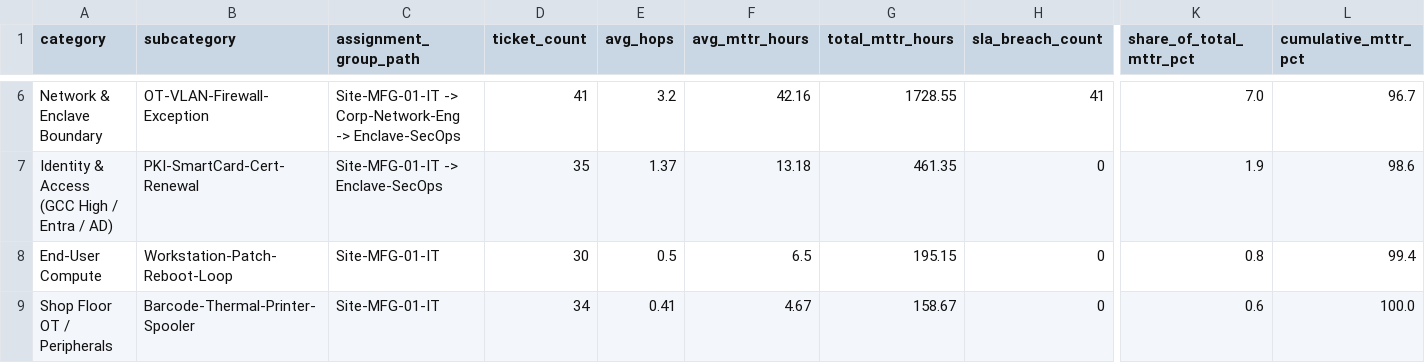
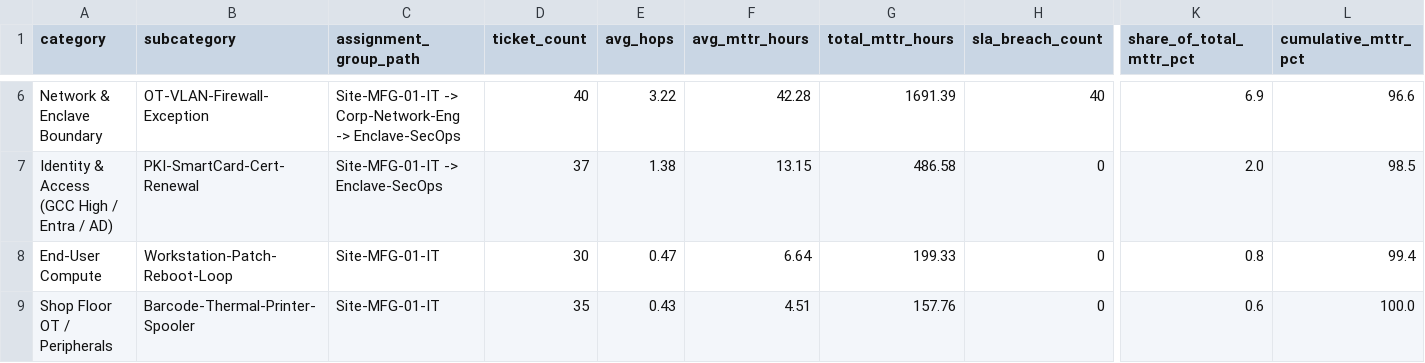
Before and after one commit to FreeFades2Black/defense-manufacturing-enterprise-blueprint, a CSV file: data/gold/gold_pareto_bottlenecks.csv, drawn as a sheet; only a part is shown, gaps mark what is left out; the diff covers the shown part only; the diff names each change by its address in the sheet, - before the commit and + after, or states it on an @@ line.

```diff
--- a/data/gold/gold_pareto_bottlenecks.csv
+++ b/data/gold/gold_pareto_bottlenecks.csv
-D6 (ticket_count): 41
+D6 (ticket_count): 40
-E6 (avg_hops): 3.2
+E6 (avg_hops): 3.22
-F6 (avg_mttr_hours): 42.16
+F6 (avg_mttr_hours): 42.28
-G6 (total_mttr_hours): 1728.55
+G6 (total_mttr_hours): 1691.39
-H6 (sla_breach_count): 41
+H6 (sla_breach_count): 40
-K6 (share_of_total_mttr_pct): 7.0
+K6 (share_of_total_mttr_pct): 6.9
-L6 (cumulative_mttr_pct): 96.7
+L6 (cumulative_mttr_pct): 96.6
-D7 (ticket_count): 35
+D7 (ticket_count): 37
-E7 (avg_hops): 1.37
+E7 (avg_hops): 1.38
-F7 (avg_mttr_hours): 13.18
+F7 (avg_mttr_hours): 13.15
-G7 (total_mttr_hours): 461.35
+G7 (total_mttr_hours): 486.58
-K7 (share_of_total_mttr_pct): 1.9
+K7 (share_of_total_mttr_pct): 2.0
-L7 (cumulative_mttr_pct): 98.6
+L7 (cumulative_mttr_pct): 98.5
-E8 (avg_hops): 0.5
+E8 (avg_hops): 0.47
-F8 (avg_mttr_hours): 6.5
+F8 (avg_mttr_hours): 6.64
-G8 (total_mttr_hours): 195.15
+G8 (total_mttr_hours): 199.33
-D9 (ticket_count): 34
+D9 (ticket_count): 35
-E9 (avg_hops): 0.41
+E9 (avg_hops): 0.43
-F9 (avg_mttr_hours): 4.67
+F9 (avg_mttr_hours): 4.51
-G9 (total_mttr_hours): 158.67
+G9 (total_mttr_hours): 157.76
```
Also changed, not shown: 28 edited cells elsewhere in this file, data/gold/gold_catalog_automation_candidates.csv, data/raw/servicenow_change_requests_90d.csv, 18 other files.
